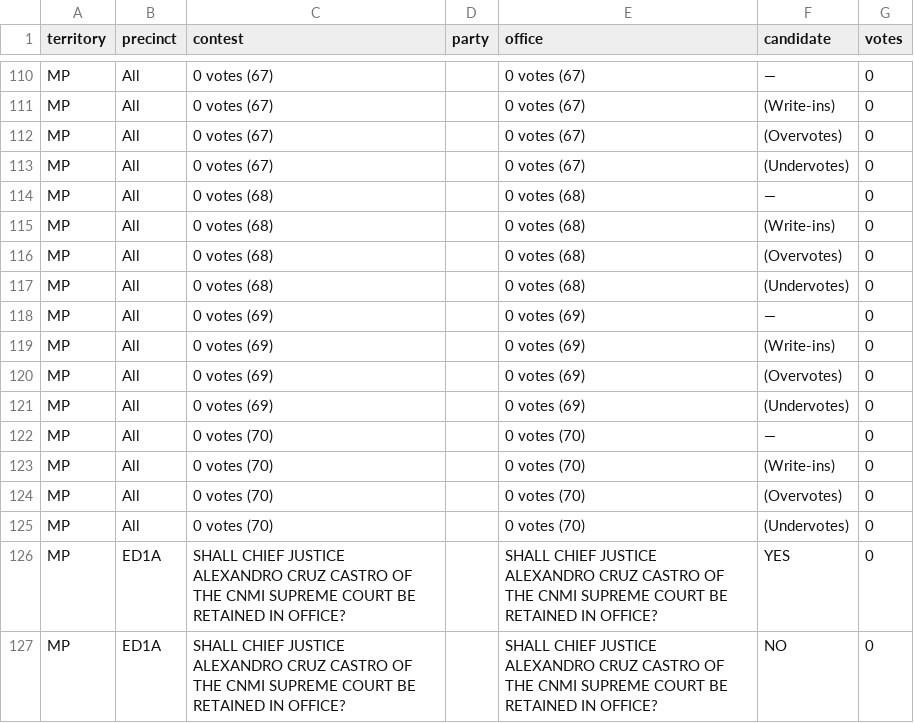
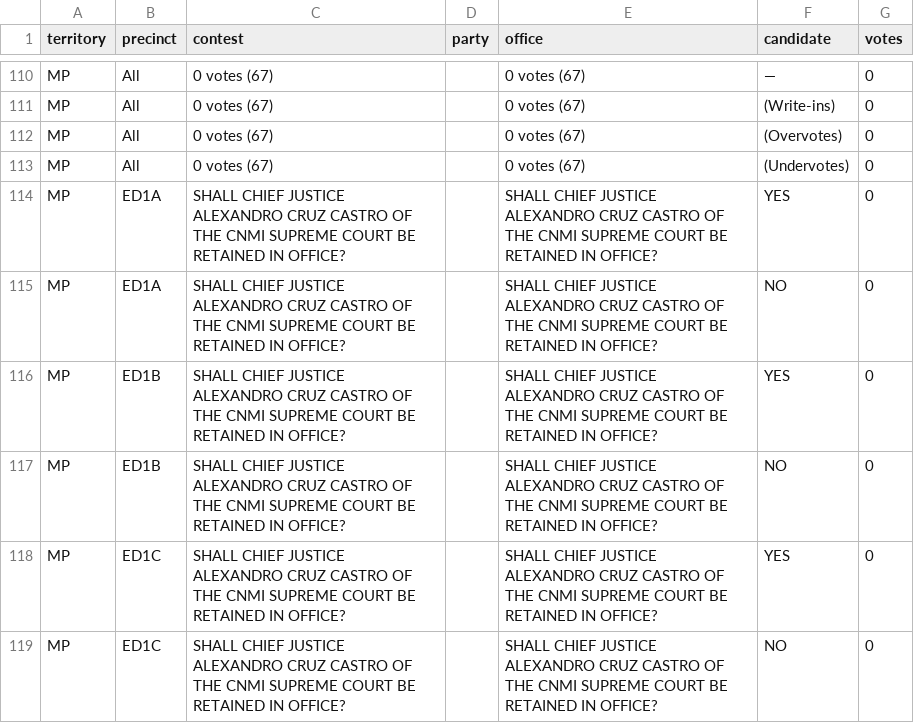
Before and after one commit to contextofislands/2026-territory-election-results, a CSV file: data/northern-mariana-islands/latest.csv, drawn as a sheet; only a part is shown, gaps mark what is left out; the shorter side is filled out with more unchanged rows; the diff names each change by its address in the sheet, - before the commit and + after, or states it on an @@ line.

Commit message:
Northern Mariana Islands: OFFICIAL report, read 2026-11-03T12:03:39.756Z

```diff
--- a/data/northern-mariana-islands/latest.csv
+++ b/data/northern-mariana-islands/latest.csv
-row 114: MP | All | 0 votes (68) |  | 0 votes (68) | — | 0
-row 115: MP | All | 0 votes (68) |  | 0 votes (68) | (Write-ins) | 0
-row 116: MP | All | 0 votes (68) |  | 0 votes (68) | (Overvotes) | 0
-row 117: MP | All | 0 votes (68) |  | 0 votes (68) | (Undervotes) | 0
-row 118: MP | All | 0 votes (69) |  | 0 votes (69) | — | 0
-row 119: MP | All | 0 votes (69) |  | 0 votes (69) | (Write-ins) | 0
-row 120: MP | All | 0 votes (69) |  | 0 votes (69) | (Overvotes) | 0
-row 121: MP | All | 0 votes (69) |  | 0 votes (69) | (Undervotes) | 0
-row 122: MP | All | 0 votes (70) |  | 0 votes (70) | — | 0
-row 123: MP | All | 0 votes (70) |  | 0 votes (70) | (Write-ins) | 0
-row 124: MP | All | 0 votes (70) |  | 0 votes (70) | (Overvotes) | 0
-row 125: MP | All | 0 votes (70) |  | 0 votes (70) | (Undervotes) | 0
```
